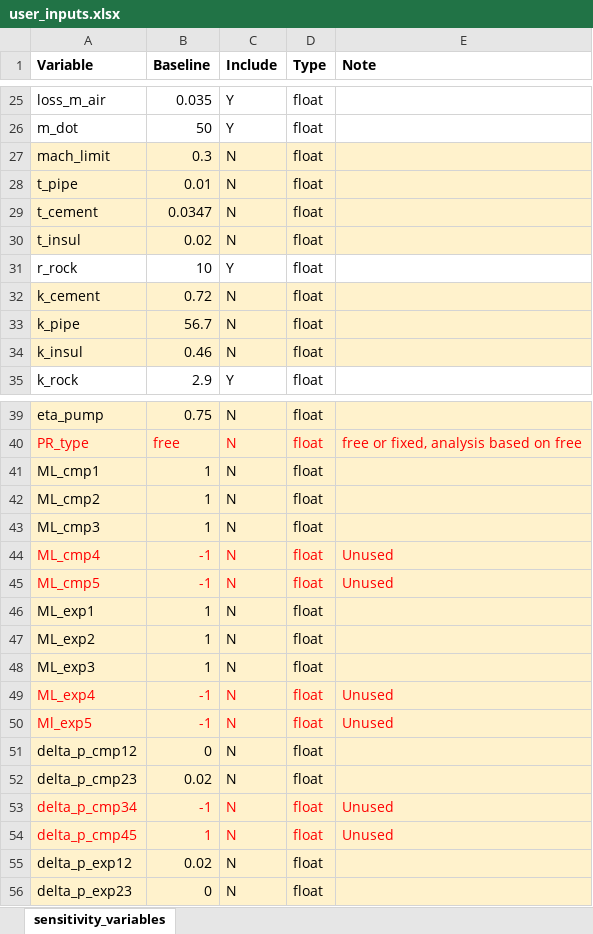
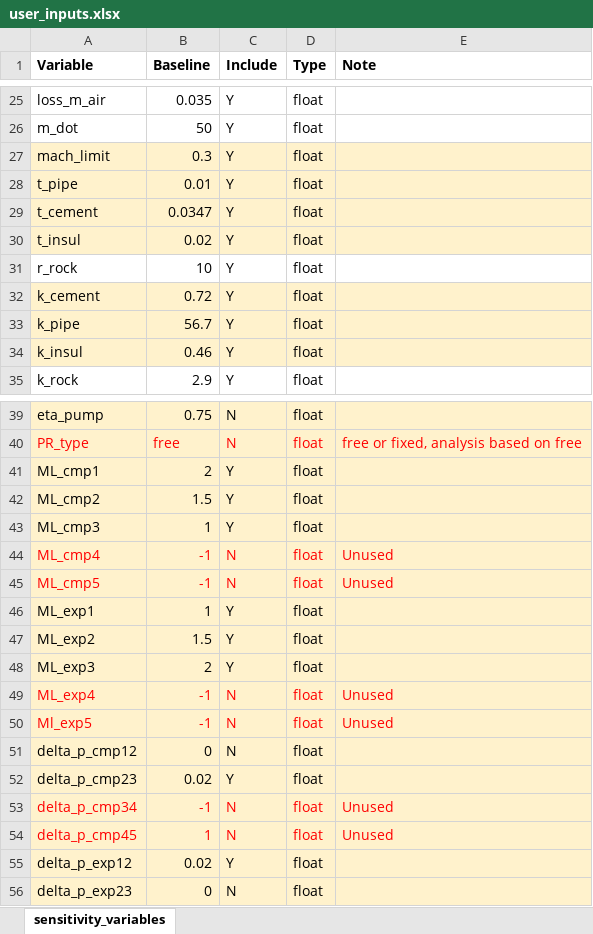
Before and after one commit to EnergyModels/caes, an Excel workbook: projects/mid_atlantic/sensitivity/user_inputs.xlsx, sheet sensitivity_variables, drawn as a sheet; only a part is shown, gaps mark what is left out; values as stored, in another font and other column widths than the file's, no borders; the diff covers the shown part only; the diff names each change by its address in the sheet, - before the commit and + after, or states it on an @@ line.

```diff
--- a/projects/mid_atlantic/sensitivity/user_inputs.xlsx (sheet sensitivity_variables)
+++ b/projects/mid_atlantic/sensitivity/user_inputs.xlsx (sheet sensitivity_variables)
-C27:C30 (Include): N
+C27:C30 (Include): Y
-C32:C34 (Include): N
+C32:C34 (Include): Y
-B41 (Baseline): 1
+B41 (Baseline): 2
-C41:C43 (Include): N
+C41:C43 (Include): Y
-B42 (Baseline): 1
+B42 (Baseline): 1.5
-C46:C48 (Include): N
+C46:C48 (Include): Y
-B47 (Baseline): 1
+B47 (Baseline): 1.5
-B48 (Baseline): 1
+B48 (Baseline): 2
-C52 (Include): N
+C52 (Include): Y
-C55 (Include): N
+C55 (Include): Y
```
Also changed, not shown: 5 edited cells elsewhere in this sheet, 3 other files.
